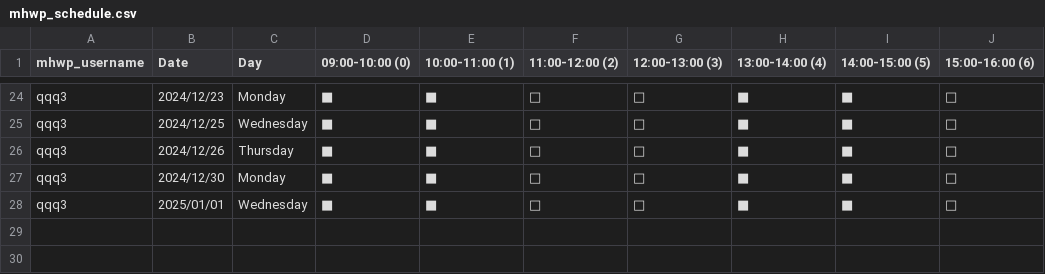
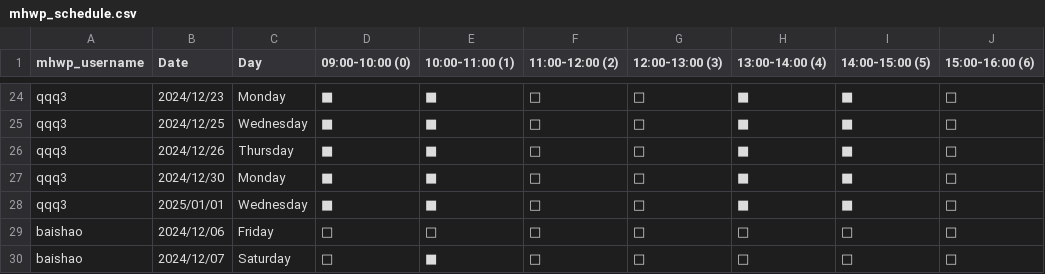
Before and after one commit to YorkisYY/Breeze-Mental-Health-System, a CSV file: data/mhwp_schedule.csv, drawn as a sheet; only a part is shown, gaps mark what is left out; the diff names each change by its address in the sheet, - before the commit and + after, or states it on an @@ line.

```diff
--- a/data/mhwp_schedule.csv
+++ b/data/mhwp_schedule.csv
+row 29: baishao | 2024/12/06 | Friday | □ | □ | □ | □ | □ | □ | □
+row 30: baishao | 2024/12/07 | Saturday | □ | ■ | □ | □ | □ | □ | □
```
Also changed, not shown: data/appointments.csv, data/comments.csv, 9 other files.
